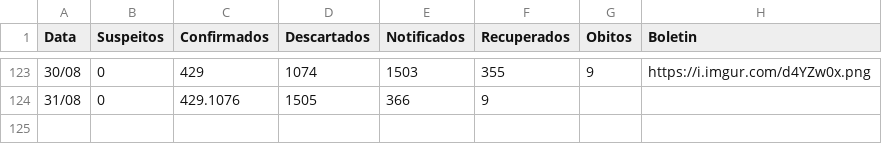
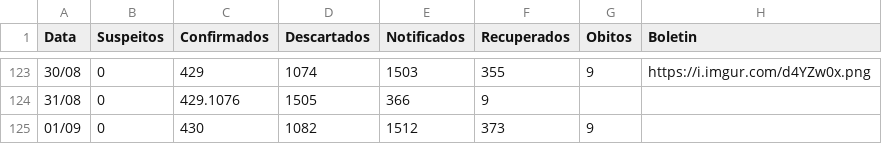
Before and after one commit to webalysson/covidmgil, a CSV file: dados/COVIDMGIL - Dados_Boletins.csv, drawn as a sheet; only a part is shown, gaps mark what is left out; the diff names each change by its address in the sheet, - before the commit and + after, or states it on an @@ line.

Commit message:
Update COVIDMGIL - Dados_Boletins.csv
Boletim 31/08/2020

```diff
--- a/dados/COVIDMGIL - Dados_Boletins.csv
+++ b/dados/COVIDMGIL - Dados_Boletins.csv
+row 125: 01/09 | 0 | 430 | 1082 | 1512 | 373 | 9
```
